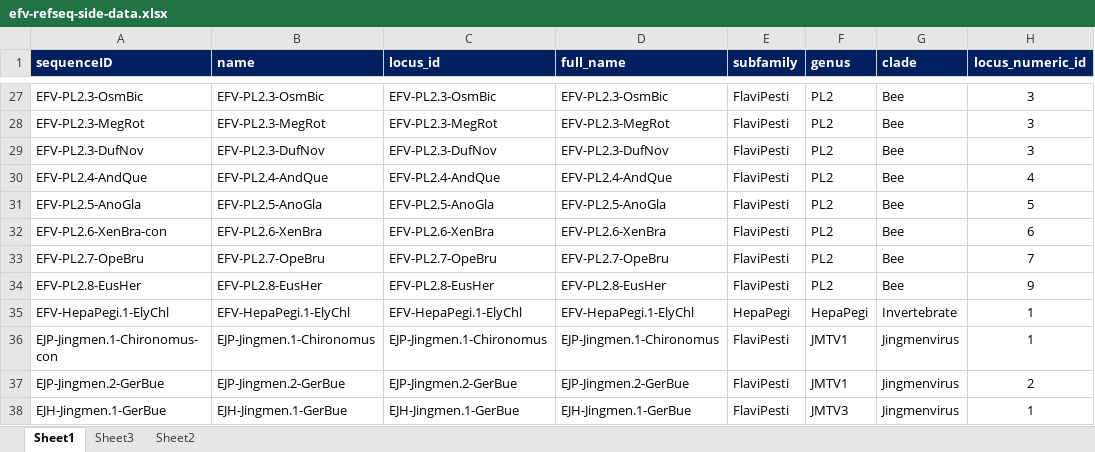
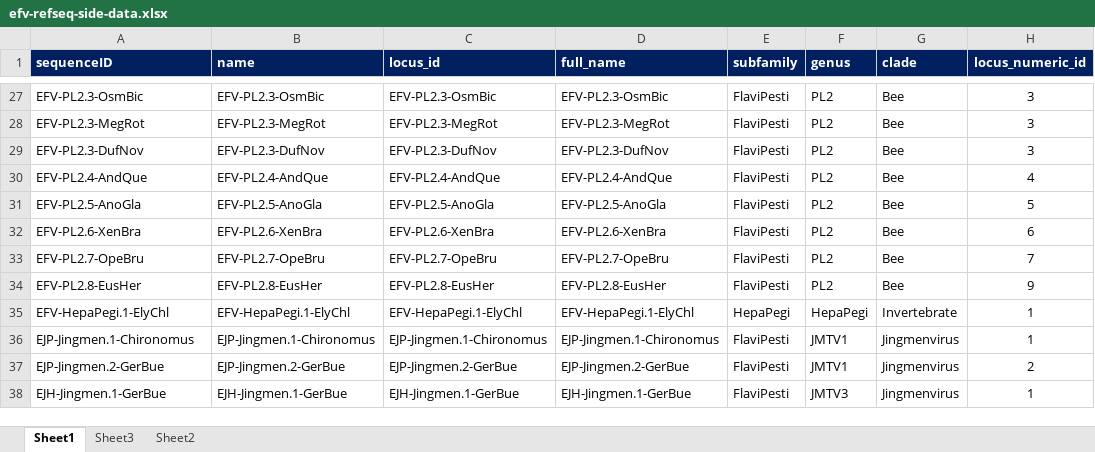
Before and after one commit to giffordlabcvr/Flavivirus-GLUE, an Excel workbook: tabular/eve/efv-refseq-side-data.xlsx, sheet Sheet1, drawn as a sheet; only a part is shown, gaps mark what is left out; values as stored, in another font and other column widths than the file's, no borders; the diff covers the shown part only; the diff names each change by its address in the sheet, - before the commit and + after, or states it on an @@ line.

```diff
--- a/tabular/eve/efv-refseq-side-data.xlsx (sheet Sheet1)
+++ b/tabular/eve/efv-refseq-side-data.xlsx (sheet Sheet1)
-A32 (sequenceID): EFV-PL2.6-XenBra-con
+A32 (sequenceID): EFV-PL2.6-XenBra
-A36 (sequenceID): EJP-Jingmen.1-Chironomus-con
+A36 (sequenceID): EJP-Jingmen.1-Chironomus
```
Also changed, not shown: 14 edited cells elsewhere in this sheet, tabular/eve/efv-side-data.xlsx, 29 other files.
